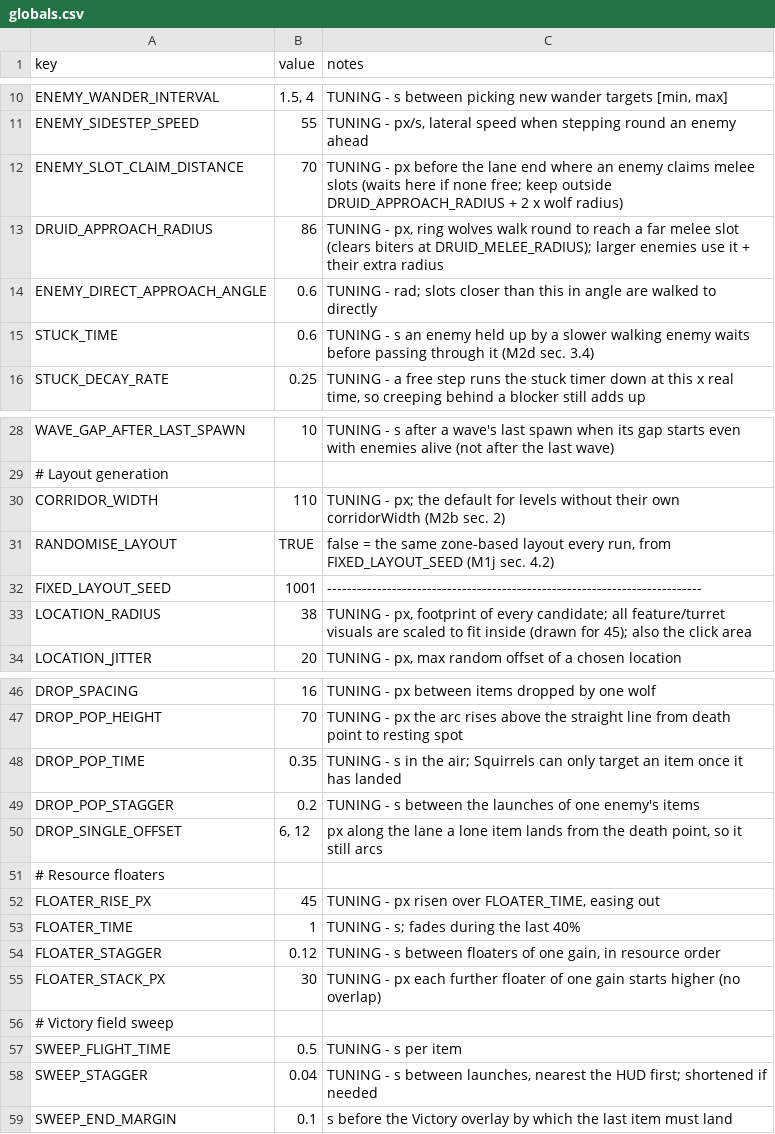
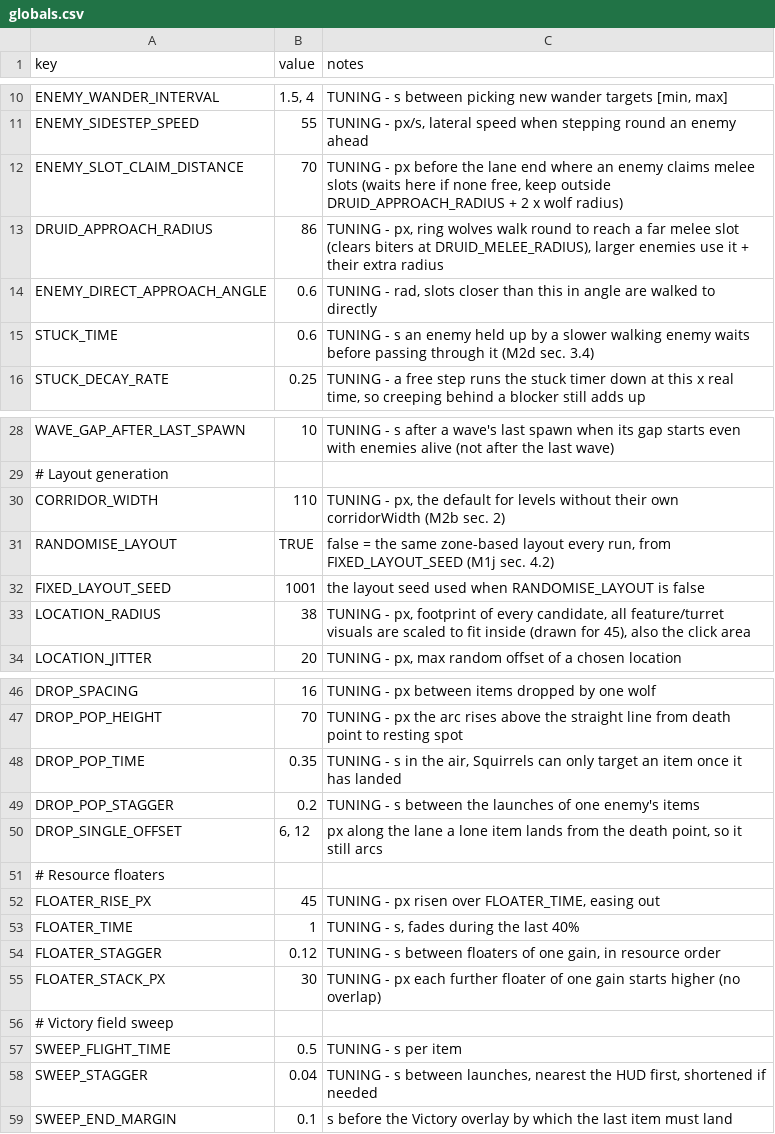
Before and after one commit to EsterMosevitzkyLis/Broceliande, a CSV file: data/globals.csv, drawn as a sheet; only a part is shown, gaps mark what is left out; the diff covers the shown part only.

```diff
--- a/data/globals.csv
+++ b/data/globals.csv
@@ -11,5 +11,5 @@ ENEMY_WANDER_INTERVAL,"1.5, 4","TUNING - s between picking new wander targets [m
 ENEMY_SIDESTEP_SPEED,55,"TUNING - px/s, lateral speed when stepping round an enemy ahead"
-ENEMY_SLOT_CLAIM_DISTANCE,70,TUNING - px before the lane end where an enemy claims melee slots (waits here if none free; keep outside DRUID_APPROACH_RADIUS + 2 x wolf radius)
-DRUID_APPROACH_RADIUS,86,"TUNING - px, ring wolves walk round to reach a far melee slot (clears biters at DRUID_MELEE_RADIUS); larger enemies use it + their extra radius"
-ENEMY_DIRECT_APPROACH_ANGLE,0.6,TUNING - rad; slots closer than this in angle are walked to directly
+ENEMY_SLOT_CLAIM_DISTANCE,70,"TUNING - px before the lane end where an enemy claims melee slots (waits here if none free, keep outside DRUID_APPROACH_RADIUS + 2 x wolf radius)"
+DRUID_APPROACH_RADIUS,86,"TUNING - px, ring wolves walk round to reach a far melee slot (clears biters at DRUID_MELEE_RADIUS), larger enemies use it + their extra radius"
+ENEMY_DIRECT_APPROACH_ANGLE,0.6,"TUNING - rad, slots closer than this in angle are walked to directly"
 STUCK_TIME,0.6,TUNING - s an enemy held up by a slower walking enemy waits before passing through it (M2d sec. 3.4)
@@ -29,6 +29,6 @@ WAVE_GAP_AFTER_LAST_SPAWN,10,TUNING - s after a wave's last spawn when its gap s
 # Layout generation,,
-CORRIDOR_WIDTH,110,TUNING - px; the default for levels without their own corridorWidth (M2b sec. 2)
+CORRIDOR_WIDTH,110,"TUNING - px, the default for levels without their own corridorWidth (M2b sec. 2)"
 RANDOMISE_LAYOUT,TRUE,"false = the same zone-based layout every run, from FIXED_LAYOUT_SEED (M1j sec. 4.2)"
-FIXED_LAYOUT_SEED,1001,---------------------------------------------------------------------------
-LOCATION_RADIUS,38,"TUNING - px, footprint of every candidate; all feature/turret visuals are scaled to fit inside (drawn for 45); also the click area"
+FIXED_LAYOUT_SEED,1001,the layout seed used when RANDOMISE_LAYOUT is false
+LOCATION_RADIUS,38,"TUNING - px, footprint of every candidate, all feature/turret visuals are scaled to fit inside (drawn for 45), also the click area"
 LOCATION_JITTER,20,"TUNING - px, max random offset of a chosen location"
@@ -47,3 +47,3 @@ DROP_SPACING,16,TUNING - px between items dropped by one wolf
 DROP_POP_HEIGHT,70,TUNING - px the arc rises above the straight line from death point to resting spot
-DROP_POP_TIME,0.35,TUNING - s in the air; Squirrels can only target an item once it has landed
+DROP_POP_TIME,0.35,"TUNING - s in the air, Squirrels can only target an item once it has landed"
 DROP_POP_STAGGER,0.2,TUNING - s between the launches of one enemy's items
@@ -52,3 +52,3 @@ DROP_SINGLE_OFFSET,"6, 12","px along the lane a lone item lands from the death p
 FLOATER_RISE_PX,45,"TUNING - px risen over FLOATER_TIME, easing out"
-FLOATER_TIME,1,TUNING - s; fades during the last 40%
+FLOATER_TIME,1,"TUNING - s, fades during the last 40%"
 FLOATER_STAGGER,0.12,"TUNING - s between floaters of one gain, in resource order"
@@ -57,3 +57,3 @@ FLOATER_STACK_PX,30,TUNING - px each further floater of one gain starts higher (
 SWEEP_FLIGHT_TIME,0.5,TUNING - s per item
-SWEEP_STAGGER,0.04,"TUNING - s between launches, nearest the HUD first; shortened if needed"
+SWEEP_STAGGER,0.04,"TUNING - s between launches, nearest the HUD first, shortened if needed"
 SWEEP_END_MARGIN,0.1,s before the Victory overlay by which the last item must land
```
Also changed, not shown: 3 edited cells elsewhere in this file, data/items.csv, data/recipes.csv, 1 other file.
